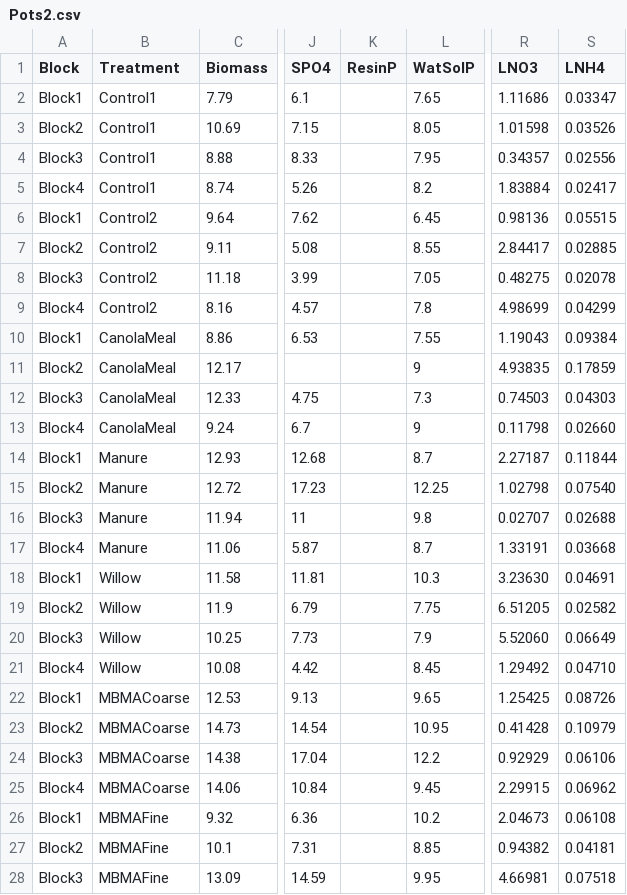
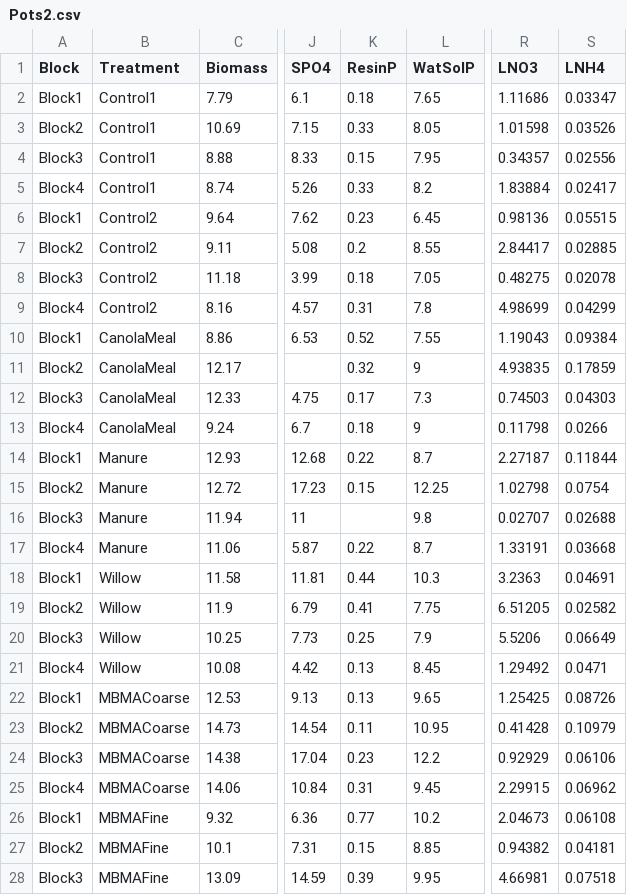
Before and after one commit to AnelD13/BiocharAshAmendments_ImproveSoil_P_Fertility_WaterRelationsRetention, a CSV file: Pots2.csv, drawn as a sheet; only a part is shown, gaps mark what is left out; the diff covers the shown part only; the diff names each change by its address in the sheet, - before the commit and + after, or states it on an @@ line.

```diff
--- a/Pots2.csv
+++ b/Pots2.csv
-K2 (ResinP): (empty)
+K2 (ResinP): 0.18
-K3 (ResinP): (empty)
+K3 (ResinP): 0.33
-K4 (ResinP): (empty)
+K4 (ResinP): 0.15
-K5 (ResinP): (empty)
+K5 (ResinP): 0.33
-K6 (ResinP): (empty)
+K6 (ResinP): 0.23
-K7 (ResinP): (empty)
+K7 (ResinP): 0.2
-K8 (ResinP): (empty)
+K8 (ResinP): 0.18
-K9 (ResinP): (empty)
+K9 (ResinP): 0.31
-K10 (ResinP): (empty)
+K10 (ResinP): 0.52
-K11 (ResinP): (empty)
+K11 (ResinP): 0.32
-K12 (ResinP): (empty)
+K12 (ResinP): 0.17
-K13 (ResinP): (empty)
+K13 (ResinP): 0.18
-S13 (LNH4): 0.02660
+S13 (LNH4): 0.0266
-K14 (ResinP): (empty)
+K14 (ResinP): 0.22
-K15 (ResinP): (empty)
+K15 (ResinP): 0.15
-S15 (LNH4): 0.07540
+S15 (LNH4): 0.0754
-K17 (ResinP): (empty)
+K17 (ResinP): 0.22
-K18 (ResinP): (empty)
+K18 (ResinP): 0.44
-R18 (LNO3): 3.23630
+R18 (LNO3): 3.2363
-K19 (ResinP): (empty)
+K19 (ResinP): 0.41
-K20 (ResinP): (empty)
+K20 (ResinP): 0.25
-R20 (LNO3): 5.52060
+R20 (LNO3): 5.5206
-K21:K22 (ResinP): (empty)
+K21:K22 (ResinP): 0.13
-S21 (LNH4): 0.04710
+S21 (LNH4): 0.0471
-K23 (ResinP): (empty)
+K23 (ResinP): 0.11
-K24 (ResinP): (empty)
+K24 (ResinP): 0.23
-K25 (ResinP): (empty)
+K25 (ResinP): 0.31
-K26 (ResinP): (empty)
+K26 (ResinP): 0.77
-K27 (ResinP): (empty)
+K27 (ResinP): 0.15
-K28 (ResinP): (empty)
+K28 (ResinP): 0.39
```
Also changed, not shown: 7 edited cells elsewhere in this file, Field.csv, Pots1.csv, 6 other files.
